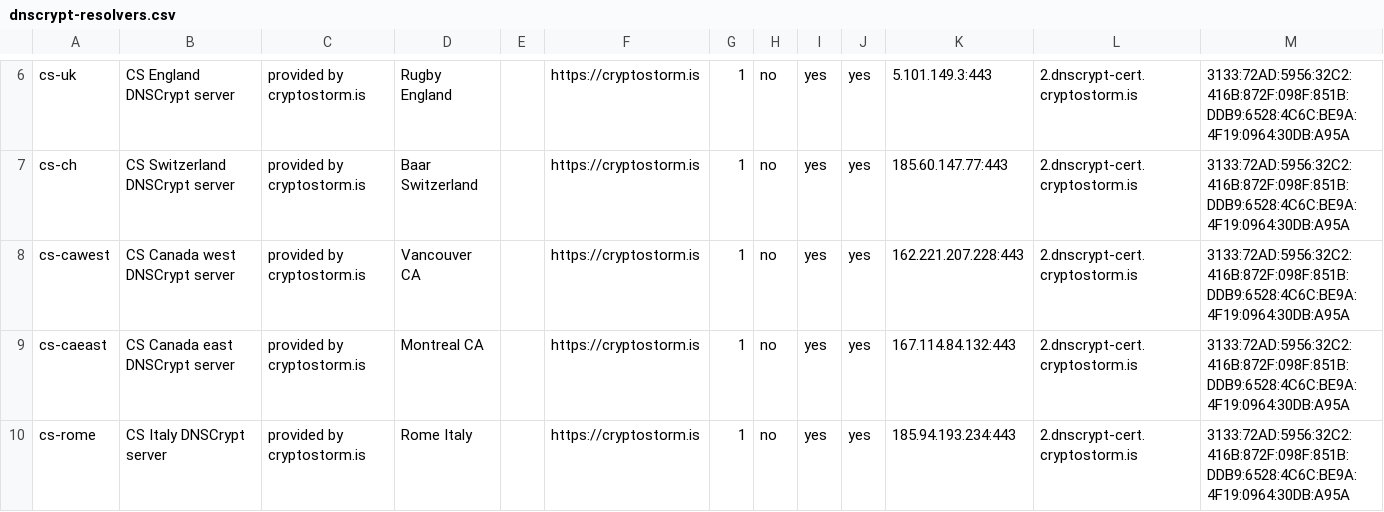
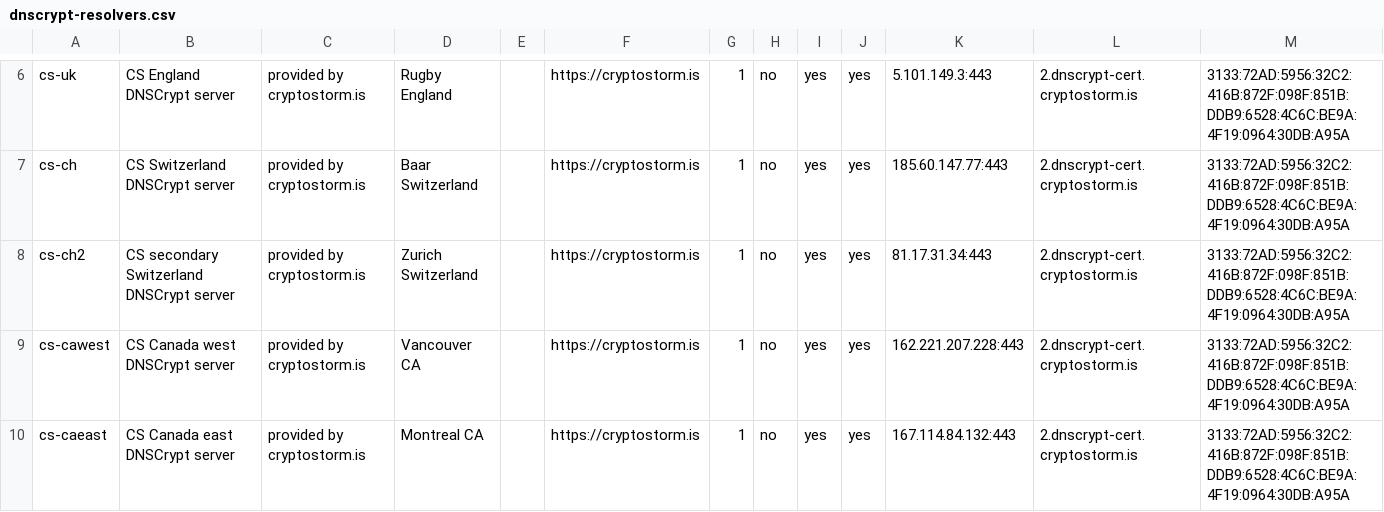
Before and after one commit to cryptostorm/cstorm_deepDNS, a CSV file: dnscrypt-resolvers.csv, drawn as a sheet; only a part is shown, gaps mark what is left out; the shorter side is filled out with more unchanged rows.

Commit message:
derp, add Switzerland #2

```diff
--- a/dnscrypt-resolvers.csv
+++ b/dnscrypt-resolvers.csv
@@ -7,2 +7,3 @@ cs-uk,"CS England DNSCrypt server","provided by cryptostorm.is","Rugby England",
 cs-ch,"CS Switzerland DNSCrypt server","provided by cryptostorm.is","Baar Switzerland",,"https://cryptostorm.is",1,"no","yes","yes",185.60.147.77:443,2.dnscrypt-cert.cryptostorm.is,3133:72AD:5956:32C2:416B:872F:098F:851B:DDB9:6528:4C6C:BE9A:4F19:0964:30DB:A95A,
+cs-ch2,"CS secondary Switzerland DNSCrypt server","provided by cryptostorm.is","Zurich Switzerland",,"https://cryptostorm.is",1,"no","yes","yes",81.17.31.34:443,2.dnscrypt-cert.cryptostorm.is,3133:72AD:5956:32C2:416B:872F:098F:851B:DDB9:6528:4C6C:BE9A:4F19:0964:30DB:A95A,
 cs-cawest,"CS Canada west DNSCrypt server","provided by cryptostorm.is","Vancouver CA",,"https://cryptostorm.is",1,"no","yes","yes",162.221.207.228:443,2.dnscrypt-cert.cryptostorm.is,3133:72AD:5956:32C2:416B:872F:098F:851B:DDB9:6528:4C6C:BE9A:4F19:0964:30DB:A95A,
```
